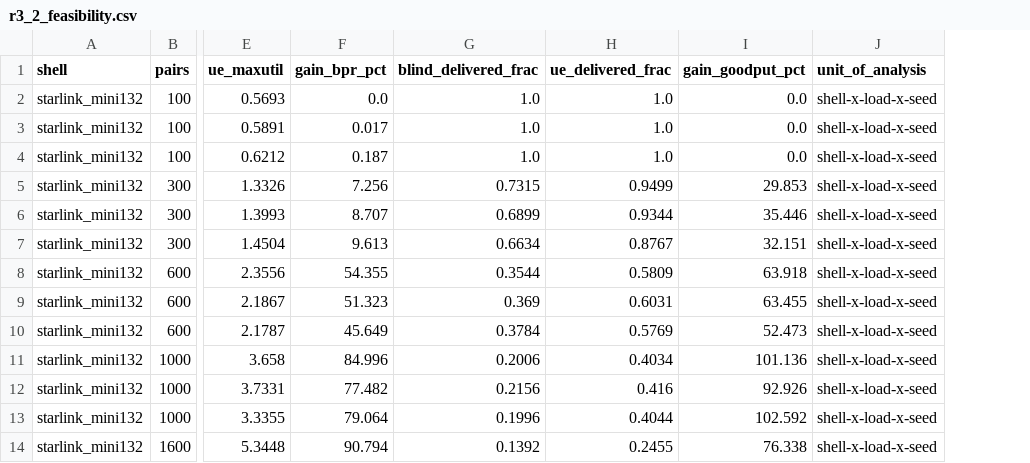
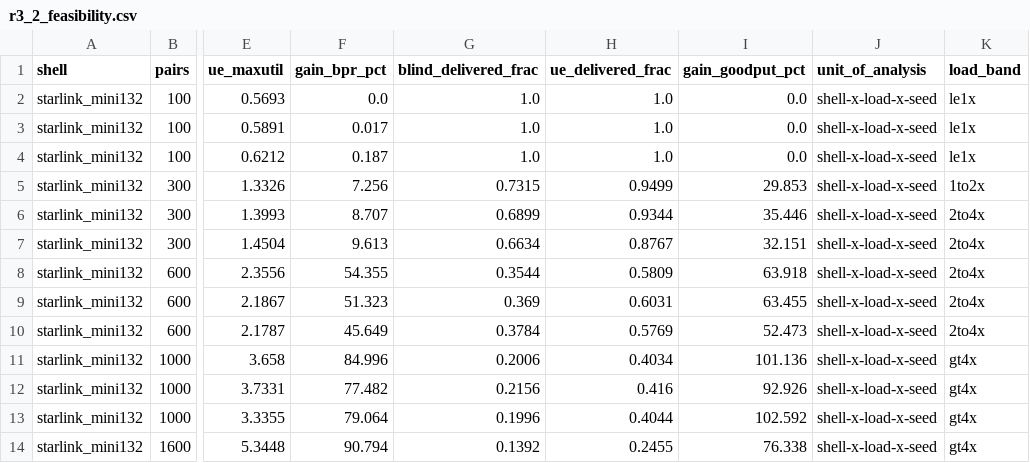
Before and after one commit to haodpsut/qwgnn-leo-routing, a CSV file: results/r3_2_feasibility.csv, drawn as a sheet; only a part is shown, gaps mark what is left out; the diff names each change by its address in the sheet, - before the commit and + after, or states it on an @@ line.

Commit message:
Add a claims manifest and a generated summary table
G3 writing preflight blocked on a missing results summary table, which for an audit paper is the
central table rather than an appendix nicety. It is now generated from the result CSVs by
make_claims.py, together with a claims manifest, so no headline number is transcribed by hand.

The manuscript has never carried a claims manifest, which is why Reviewer 1 had to catch a 93
versus 94 mismatch across Tables VI, VII and VIII by eye. verify_numbers now recomputes all 29
claims straight from the CSVs and agrees to the printed precision.

Getting there took one correction worth recording. My first manifest listed only which CSV each
number came from. The gate rejected all 29 for a missing `column`, and it was right to: recording
provenance proves where a number was read, not whether the aggregation behind it was correct. The
manifest now carries column, filter and aggregation so the gate can recompute rather than trust.

`filter` matches by equality, so a threshold such as "offered load above four times capacity"
could not be expressed. Instead of hiding the threshold inside the generator, the band is written
back into the experiment CSV as a load_band label column. The label travels with the data, the
filter stays a plain equality, and anyone opening the CSV can see which rows a headline number
covers without reading code.

STA-1 reports no p-value claims here and says so explicitly rather than passing silently, which is
the correct behaviour: there is nothing to check, which is not the same as having checked.

```diff
--- a/results/r3_2_feasibility.csv
+++ b/results/r3_2_feasibility.csv
+column K (load_band), rows 2-14: le1x | le1x | le1x | 1to2x | 2to4x | 2to4x | 2to4x | 2to4x | 2to4x | gt4x | gt4x | gt4x | gt4x
```
Also changed, not shown: results/r3_2_loss_models.csv, 3 other files.
